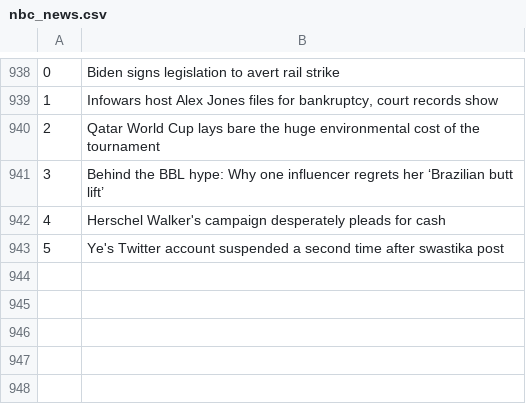
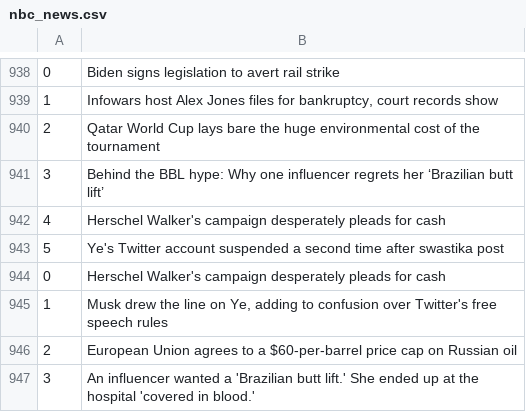
Before and after one commit to drishyatm/news_scrape, a CSV file: nbc_news.csv, drawn as a sheet; only a part is shown, gaps mark what is left out; the diff names each change by its address in the sheet, - before the commit and + after, or states it on an @@ line.

```diff
--- a/nbc_news.csv
+++ b/nbc_news.csv
+row 944: 0 | Herschel Walker's campaign desperately pleads for cash
+row 945: 1 | Musk drew the line on Ye, adding to confusion over Twitter's free speech rules
+row 946: 2 | European Union agrees to a $60-per-barrel price cap on Russian oil
+row 947: 3 | An influencer wanted a 'Brazilian butt lift.' She ended up at the hospital 'covered in blood.'
```
Also changed, not shown: headline_nytimes.csv.
